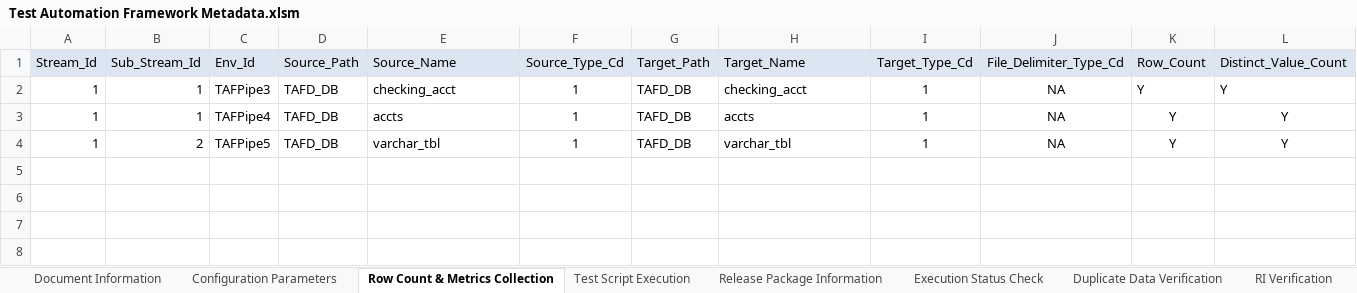
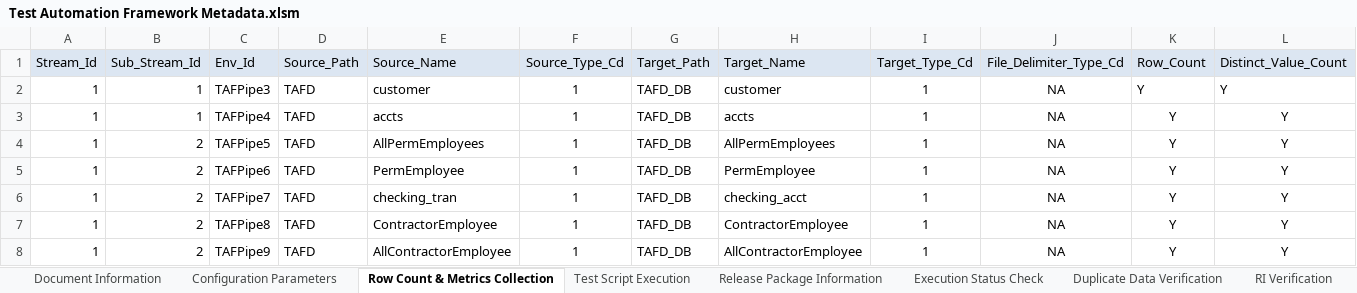
Before and after one commit to Tayyba23/TAFTest5, an Excel workbook: Input Parameter Files/Test Automation Framework Metadata.xlsm, sheet Row Count & Metrics Collection, drawn as a sheet; only a part is shown; values as stored, in another font and other column widths than the file's, no borders; rows hold the shown columns only; the diff names each change by its address in the sheet, - before the commit and + after, or states it on an @@ line.

```diff
--- a/Input Parameter Files/Test Automation Framework Metadata.xlsm (sheet Row Count & Metrics Collection)
+++ b/Input Parameter Files/Test Automation Framework Metadata.xlsm (sheet Row Count & Metrics Collection)
-D2:D4 (Source_Path): TAFD_DB
+D2:D4 (Source_Path): TAFD
-E2 (Source_Name): checking_acct
+E2 (Source_Name): customer
-H2 (Target_Name): checking_acct
+H2 (Target_Name): customer
-E4 (Source_Name): varchar_tbl
+E4 (Source_Name): AllPermEmployees
-H4 (Target_Name): varchar_tbl
+H4 (Target_Name): AllPermEmployees
+row 5: 1 | 2 | TAFPipe6 | TAFD | PermEmployee | 1 | TAFD_DB | PermEmployee | 1 | NA | Y | Y
+row 6: 1 | 2 | TAFPipe7 | TAFD | checking_tran | 1 | TAFD_DB | checking_acct | 1 | NA | Y | Y
+row 7: 1 | 2 | TAFPipe8 | TAFD | ContractorEmployee | 1 | TAFD_DB | ContractorEmployee | 1 | NA | Y | Y
+row 8: 1 | 2 | TAFPipe9 | TAFD | AllContractorEmployee | 1 | TAFD_DB | AllContractorEmployee | 1 | NA | Y | Y
```
Also changed, not shown: sheet Duplicate Data Verification, sheet RI Verification, sheet Release Package Information, sheet Test Script Execution, formulas that keep their value, charts or pictures, 3 other files.
